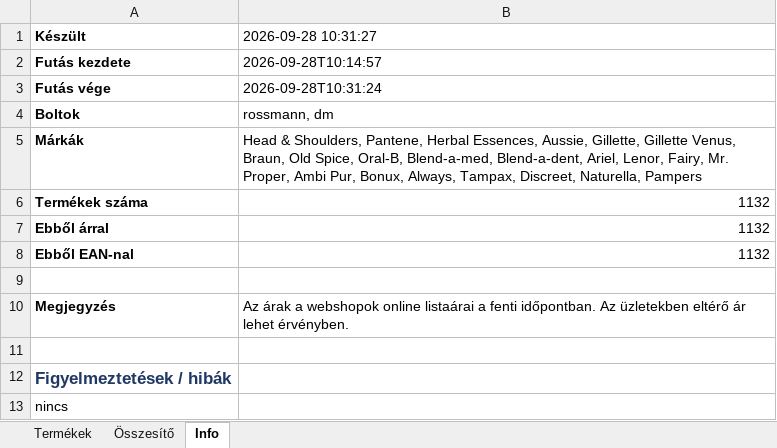
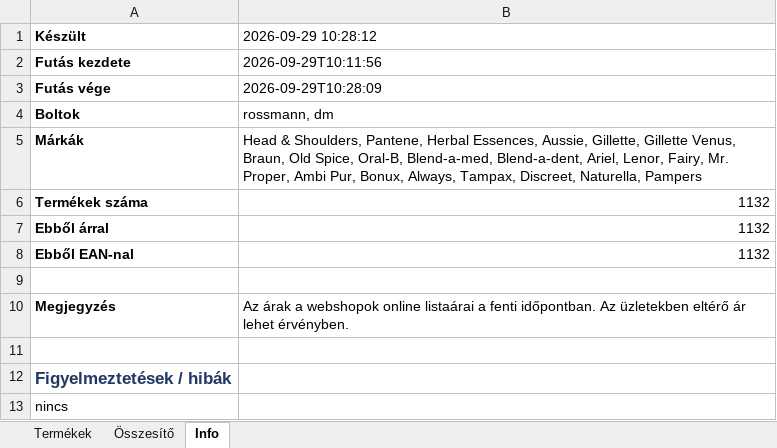
Before and after one commit to MatraBendi/Dm_Rsm_Scraper, an Excel workbook: docs/data/PG_arak_latest.xlsx, sheet Info, drawn as a sheet; values as stored, in another font and other column widths than the file's, no borders; the diff names each change by its address in the sheet, - before the commit and + after, or states it on an @@ line.

```diff
--- a/docs/data/PG_arak_latest.xlsx (sheet Info)
+++ b/docs/data/PG_arak_latest.xlsx (sheet Info)
-B1: 2026-09-28 10:31:27
+B1: 2026-09-29 10:28:12
-B2 (2026-09-29 10:28:12): 2026-09-28T10:14:57
+B2 (2026-09-29 10:28:12): 2026-09-29T10:11:56
-B3 (2026-09-29 10:28:12): 2026-09-28T10:31:24
+B3 (2026-09-29 10:28:12): 2026-09-29T10:28:09
```
Also changed, not shown: sheet Termékek, 4 other files.
